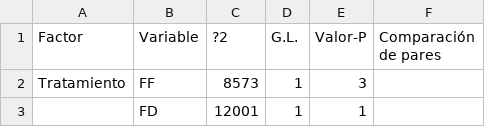
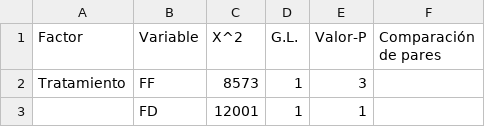
Before and after one commit to ivalethia/pepper_microbiome, a CSV file: KRUSKALW_VAR_VEG_TRAT_SPP.csv, drawn as a sheet; only a part is shown; the diff names each change by its address in the sheet, - before the commit and + after, or states it on an @@ line.

Commit message:
Update KRUSKALW_VAR_VEG_TRAT_SPP.csv

```diff
--- a/KRUSKALW_VAR_VEG_TRAT_SPP.csv
+++ b/KRUSKALW_VAR_VEG_TRAT_SPP.csv
-C1: ?2
+C1: X^2
```
